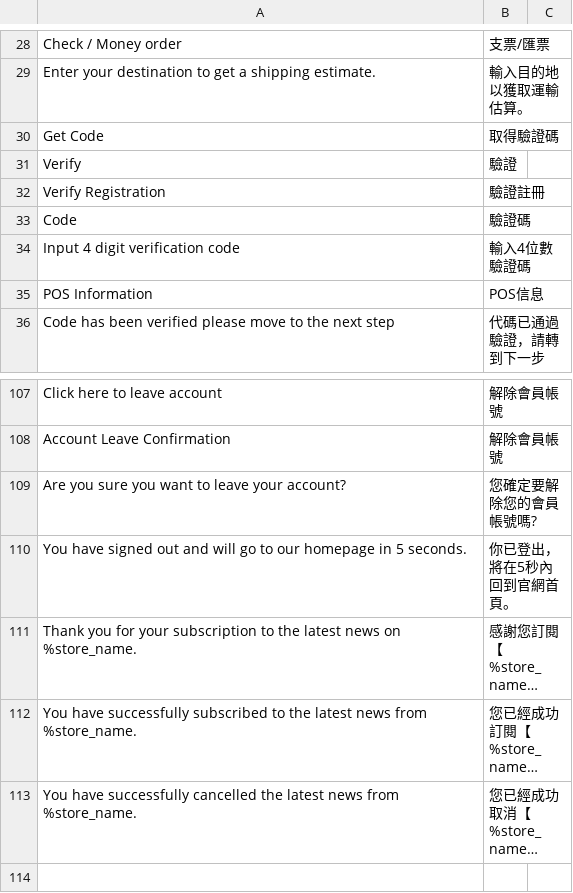
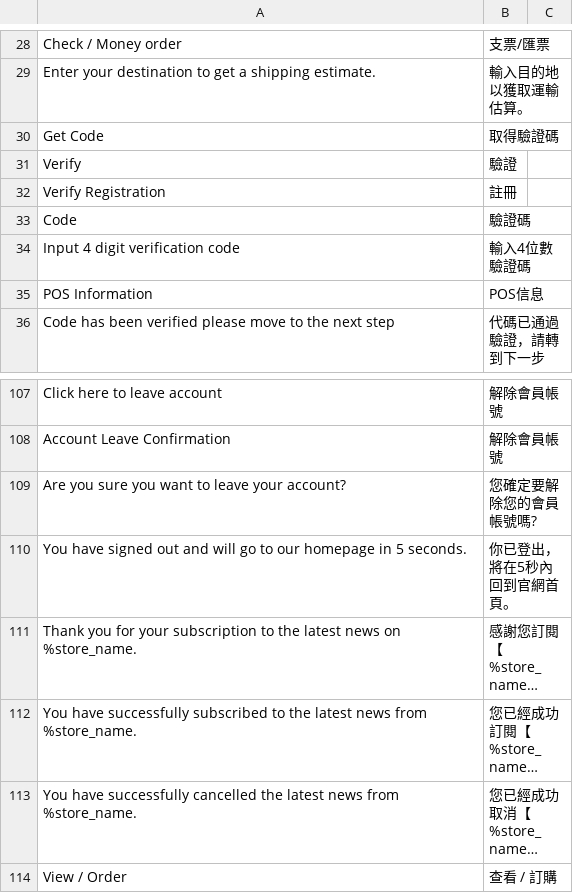
Before and after one commit to congvt305/staging-twap, a CSV file: app/design/frontend/AmorePacific/sulwhasoo/i18n/zh_Hant_TW.csv, drawn as a sheet; only a part is shown, gaps mark what is left out; long unchanged cells end in …; the diff names each change by its address in the sheet, - before the commit and + after, or states it on an @@ line.

```diff
--- a/app/design/frontend/AmorePacific/sulwhasoo/i18n/zh_Hant_TW.csv
+++ b/app/design/frontend/AmorePacific/sulwhasoo/i18n/zh_Hant_TW.csv
-B32: 驗證註冊
+B32: 註冊
+row 114: View / Order | 查看 / 訂購
```
Also changed, not shown: 1 other file.
